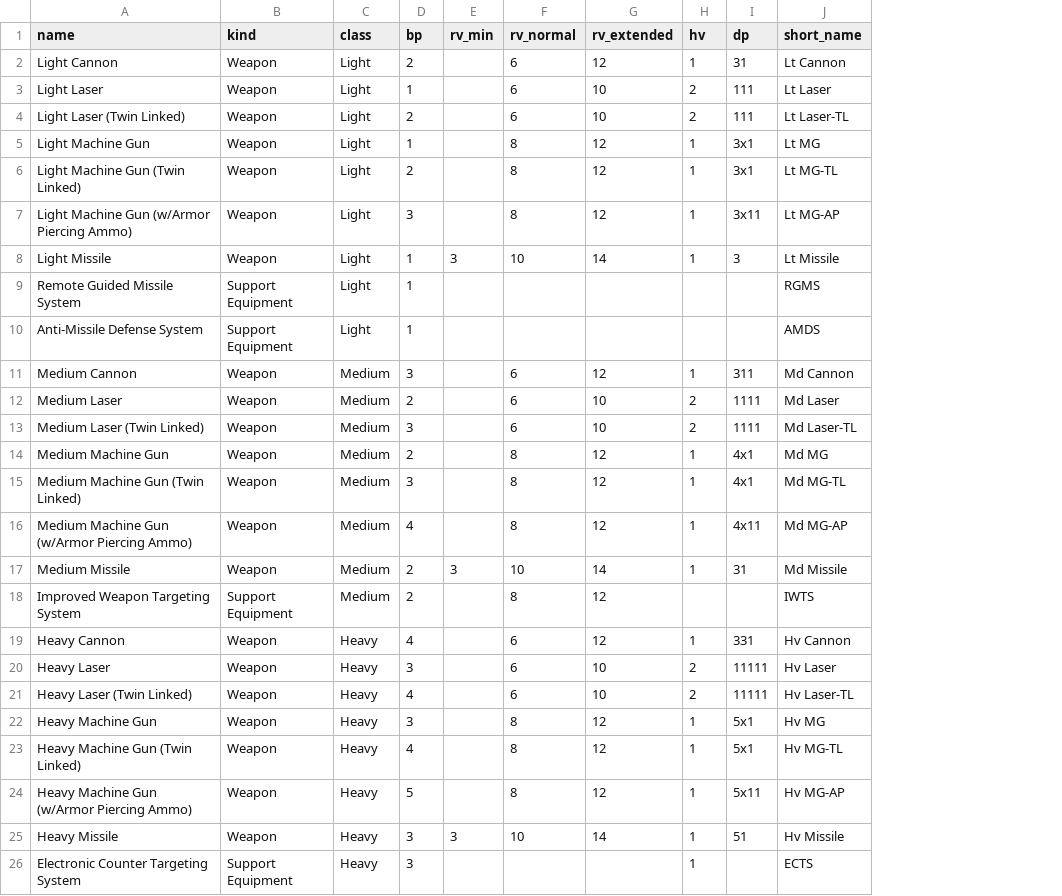
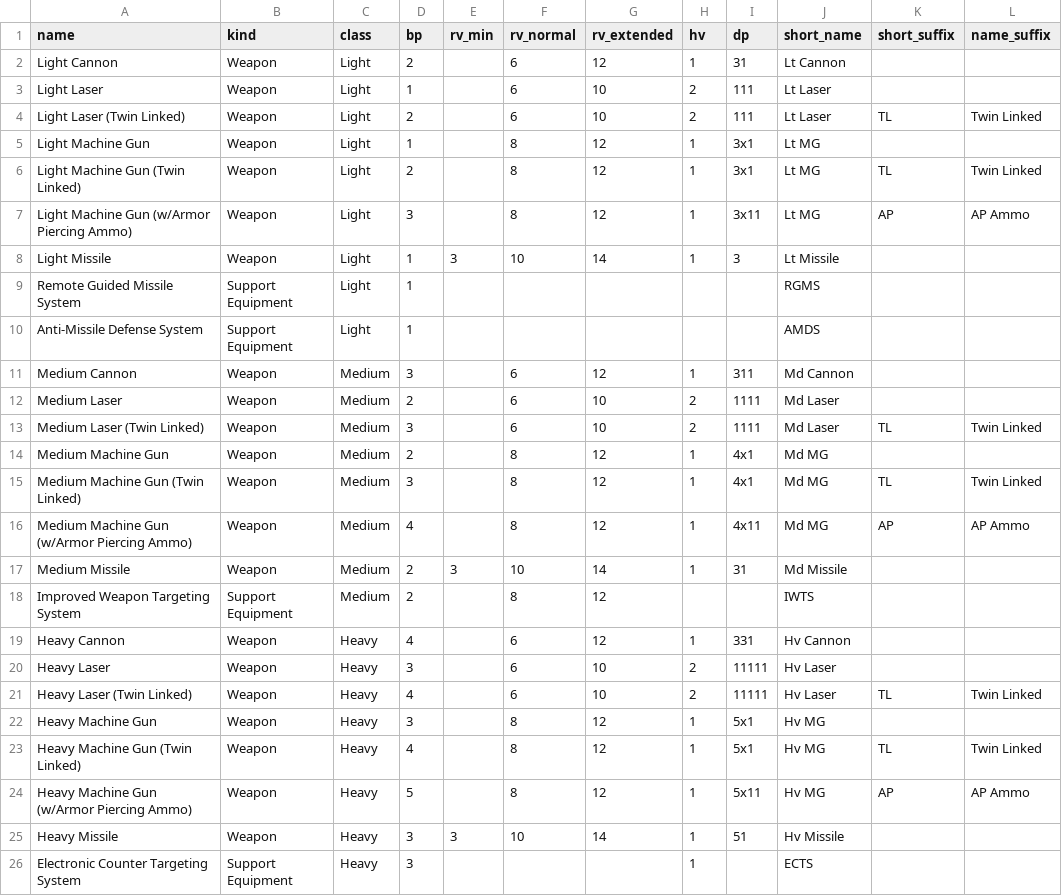
Before and after one commit to ccprince/mechattack, a CSV file: src/domain/catalog.csv, drawn as a sheet; the diff names each change by its address in the sheet, - before the commit and + after, or states it on an @@ line.

Commit message:
Print larger text on Mech Hardpoints, spelling out suffixes (#85)
The Hv column narrows to 28, widening the name column to 75. Short names
print at 12px, with a suffix like Twin Linked or AP Ammo spelled out
underneath; Rv and Hv at 14px, Rolls at 12px. The Catalog splits the
suffix from the short name, and the ILLEGAL line joins them as before.

Closes #83

```diff
--- a/src/domain/catalog.csv
+++ b/src/domain/catalog.csv
+column K (short_suffix), rows 4-24: TL |  | TL | AP |  |  |  |  |  | TL |  | TL | AP |  |  |  |  | TL |  | TL | AP
+column L (name_suffix), rows 4-24: Twin Linked |  | Twin Linked | AP Ammo |  |  |  |  |  | Twin Linked |  | Twin Linked | AP Ammo |  |  |  |  | Twin Linked |  | Twin Linked | AP Ammo
-J4 (short_name): Lt Laser-TL
+J4 (short_name): Lt Laser
-J6 (short_name): Lt MG-TL
+J6 (short_name): Lt MG
-J7 (short_name): Lt MG-AP
+J7 (short_name): Lt MG
-J13 (short_name): Md Laser-TL
+J13 (short_name): Md Laser
-J15 (short_name): Md MG-TL
+J15 (short_name): Md MG
-J16 (short_name): Md MG-AP
+J16 (short_name): Md MG
-J21 (short_name): Hv Laser-TL
+J21 (short_name): Hv Laser
-J23 (short_name): Hv MG-TL
+J23 (short_name): Hv MG
-J24 (short_name): Hv MG-AP
+J24 (short_name): Hv MG
```
Also changed, not shown: 8 other files.
